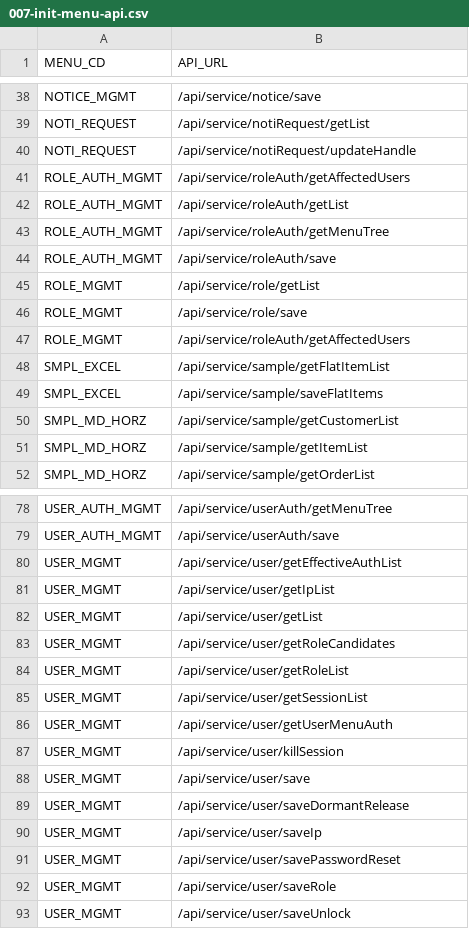
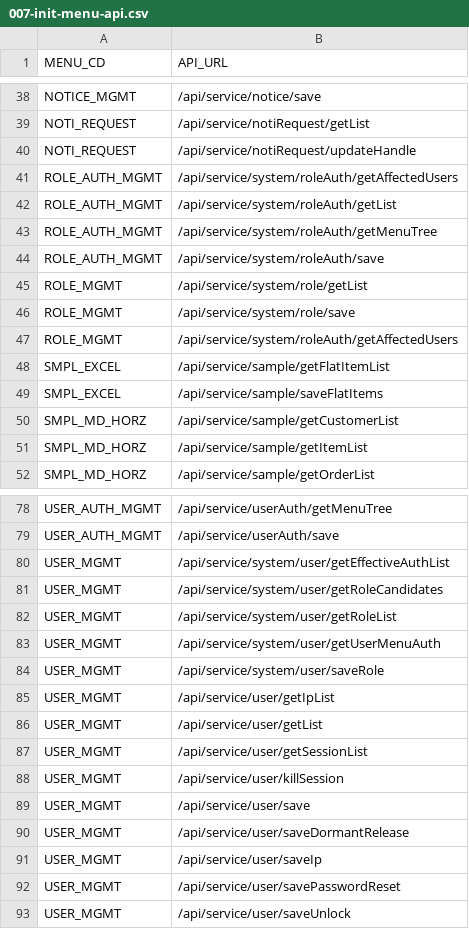
Before and after one commit to choijoobok/ai-agent, a CSV file: sources/backend/bootstrap/src/main/resources/db/changelog/data/007-init-menu-api.csv, drawn as a sheet; only a part is shown, gaps mark what is left out.

Commit message:
feat: 역할·역할 권한 경계를 이행 — 동시 저장과 권한 버전을 고정
왜:
- FEAT-502의 역할·역할 권한 API와 화면을 system 정식 경계로 옮기고 구 경로를 제거해야 했다.
- 역할 겸임, 권한 변경 사용 이력, 오래 열린 세션 재평가, 나중 전체 스냅샷 승리를 실행 가능한 계약으로 고정해야 했다.
- 실제 동시 트랜잭션이 조용히 병합되지 않도록 역할 행 쓰기 잠금이 필요했다.

Agent: Codex

```diff
--- a/sources/backend/bootstrap/src/main/resources/db/changelog/data/007-init-menu-api.csv
+++ b/sources/backend/bootstrap/src/main/resources/db/changelog/data/007-init-menu-api.csv
@@ -40,9 +40,9 @@ NOTI_REQUEST,/api/service/notiRequest/getList
 NOTI_REQUEST,/api/service/notiRequest/updateHandle
-ROLE_AUTH_MGMT,/api/service/roleAuth/getAffectedUsers
-ROLE_AUTH_MGMT,/api/service/roleAuth/getList
-ROLE_AUTH_MGMT,/api/service/roleAuth/getMenuTree
-ROLE_AUTH_MGMT,/api/service/roleAuth/save
-ROLE_MGMT,/api/service/role/getList
-ROLE_MGMT,/api/service/role/save
-ROLE_MGMT,/api/service/roleAuth/getAffectedUsers
+ROLE_AUTH_MGMT,/api/service/system/roleAuth/getAffectedUsers
+ROLE_AUTH_MGMT,/api/service/system/roleAuth/getList
+ROLE_AUTH_MGMT,/api/service/system/roleAuth/getMenuTree
+ROLE_AUTH_MGMT,/api/service/system/roleAuth/save
+ROLE_MGMT,/api/service/system/role/getList
+ROLE_MGMT,/api/service/system/role/save
+ROLE_MGMT,/api/service/system/roleAuth/getAffectedUsers
 SMPL_EXCEL,/api/service/sample/getFlatItemList
@@ -79,9 +79,10 @@ USER_AUTH_MGMT,/api/service/userAuth/getMenuTree
 USER_AUTH_MGMT,/api/service/userAuth/save
-USER_MGMT,/api/service/user/getEffectiveAuthList
+USER_MGMT,/api/service/system/user/getEffectiveAuthList
+USER_MGMT,/api/service/system/user/getRoleCandidates
+USER_MGMT,/api/service/system/user/getRoleList
+USER_MGMT,/api/service/system/user/getUserMenuAuth
+USER_MGMT,/api/service/system/user/saveRole
 USER_MGMT,/api/service/user/getIpList
 USER_MGMT,/api/service/user/getList
-USER_MGMT,/api/service/user/getRoleCandidates
-USER_MGMT,/api/service/user/getRoleList
 USER_MGMT,/api/service/user/getSessionList
-USER_MGMT,/api/service/user/getUserMenuAuth
 USER_MGMT,/api/service/user/killSession
@@ -91,3 +92,2 @@ USER_MGMT,/api/service/user/saveIp
 USER_MGMT,/api/service/user/savePasswordReset
-USER_MGMT,/api/service/user/saveRole
 USER_MGMT,/api/service/user/saveUnlock
```
Also changed, not shown: sources/backend/bootstrap/src/main/resources/db/changelog/data/003-init-menu.csv, sources/backend/bootstrap/src/main/resources/db/changelog/data/006-init-api.csv, 56 other files.
